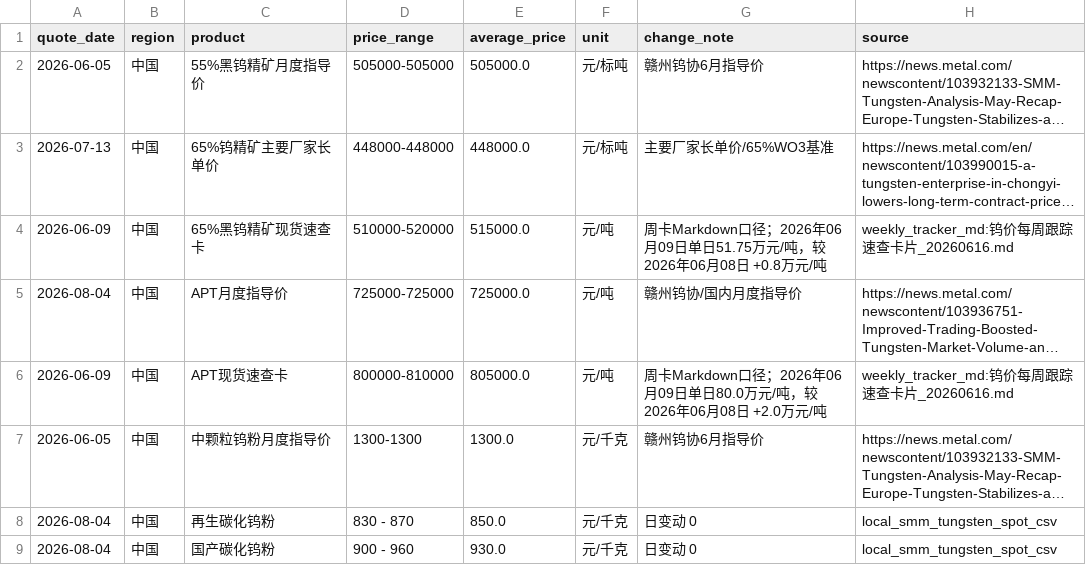
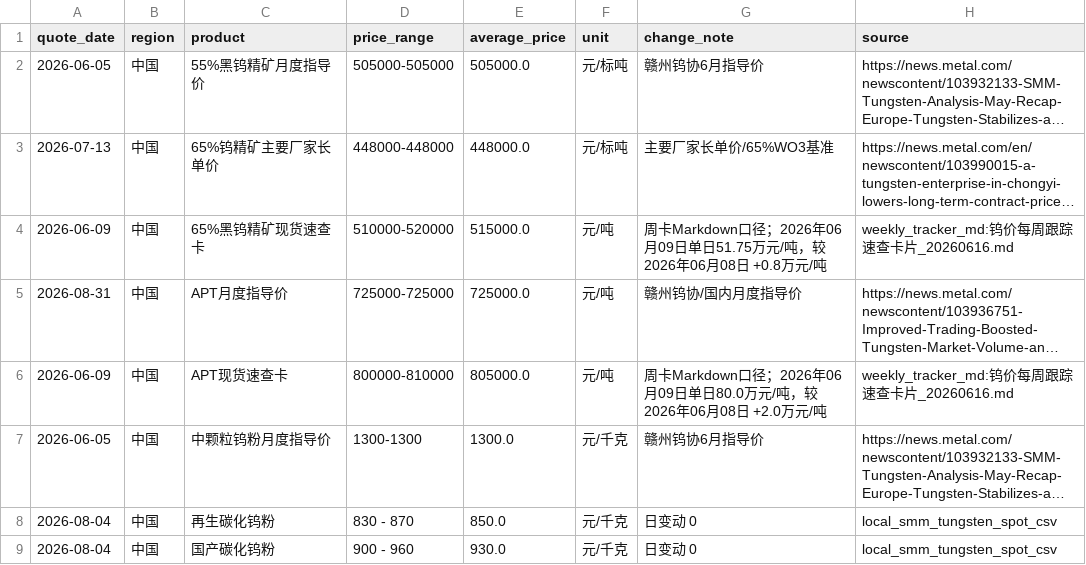
Before and after one commit to unclejeremy728/jeremy, a CSV file: tungsten/tungsten_regional_price_snapshot.csv, drawn as a sheet; only a part is shown; long unchanged cells end in …; the diff names each change by its address in the sheet, - before the commit and + after, or states it on an @@ line.

```diff
--- a/tungsten/tungsten_regional_price_snapshot.csv
+++ b/tungsten/tungsten_regional_price_snapshot.csv
-A5 (quote_date): 2026-08-04
+A5 (quote_date): 2026-08-31
```
Also changed, not shown: tungsten/tungsten_cross_market_spreads.csv, 2 other files.
